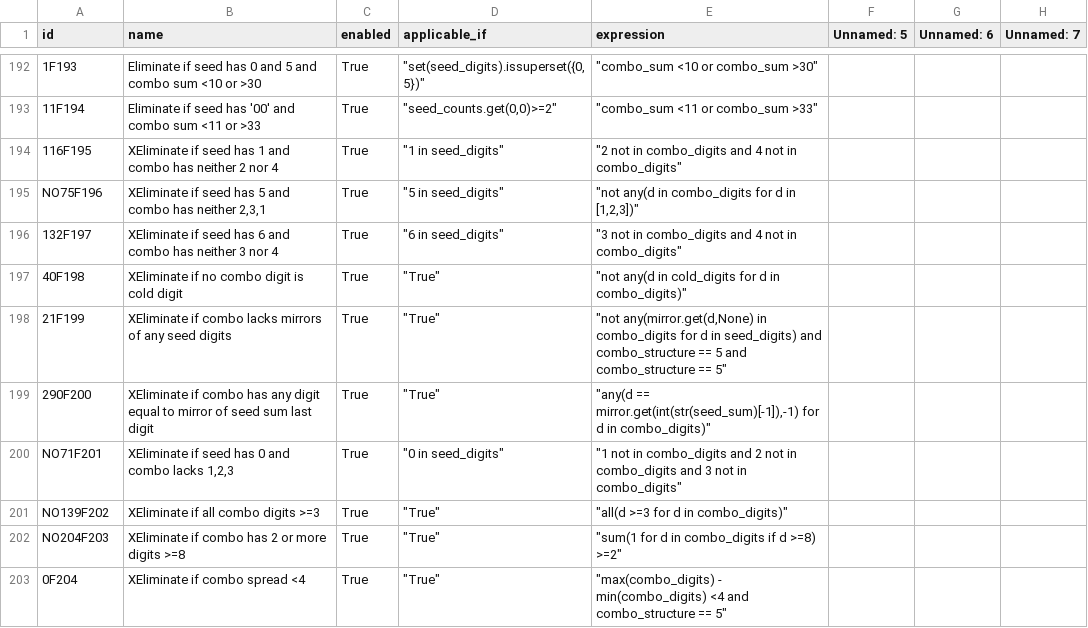
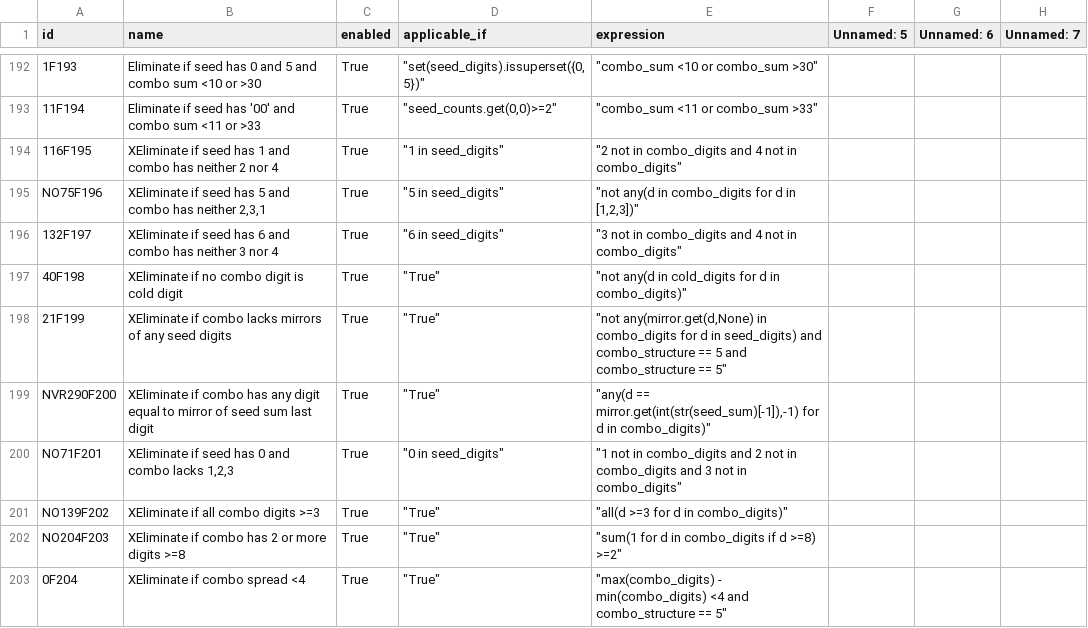
Before and after one commit to wanawin/pythonfiltertester, a CSV file: lottery_filters_batch10.csv, drawn as a sheet; only a part is shown, gaps mark what is left out; the diff names each change by its address in the sheet, - before the commit and + after, or states it on an @@ line.

Commit message:
Update lottery_filters_batch10.csv

```diff
--- a/lottery_filters_batch10.csv
+++ b/lottery_filters_batch10.csv
-A199 (id): 290F200
+A199 (id): NVR290F200
```
